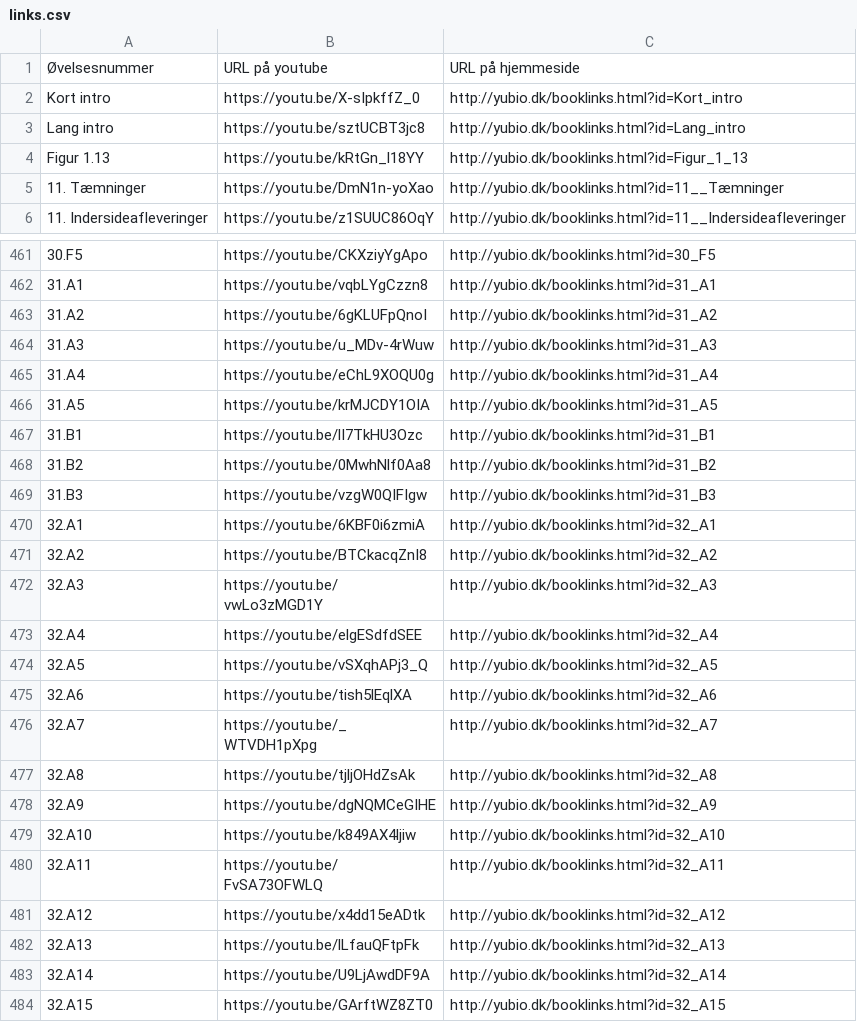
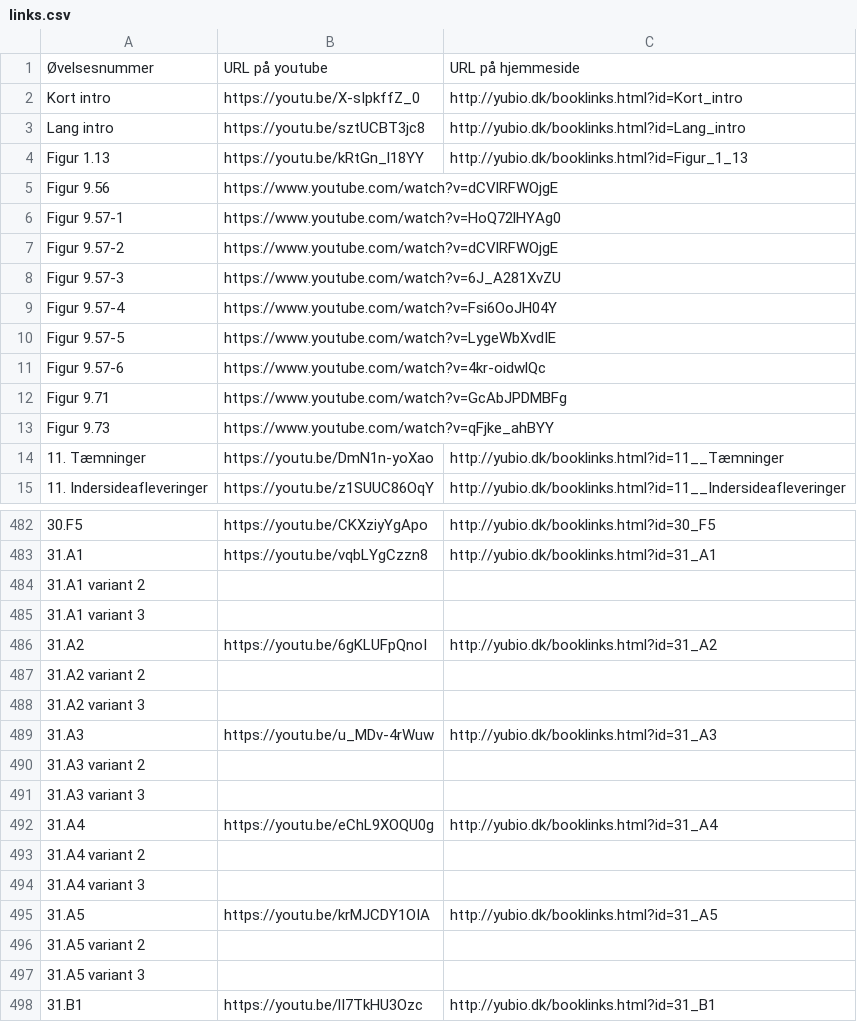
Before and after one commit to grantgreen/bioyu, a CSV file: client/js/book_links/links.csv, drawn as a sheet; only a part is shown, gaps mark what is left out; the shorter side is filled out with more unchanged rows; the diff covers the shown part only; the diff names each change by its address in the sheet, - before the commit and + after, or states it on an @@ line.

Commit message:
Updated book links

```diff
--- a/client/js/book_links/links.csv
+++ b/client/js/book_links/links.csv
+row 5: Figur 9.56 | https://www.youtube.com/watch?v=dCVlRFWOjgE
+row 6: Figur 9.57-1 | https://www.youtube.com/watch?v=HoQ72lHYAg0
+row 7: Figur 9.57-2 | https://www.youtube.com/watch?v=dCVlRFWOjgE
+row 8: Figur 9.57-3 | https://www.youtube.com/watch?v=6J_A281XvZU
+row 9: Figur 9.57-4 | https://www.youtube.com/watch?v=Fsi6OoJH04Y
+row 10: Figur 9.57-5 | https://www.youtube.com/watch?v=LygeWbXvdIE
+row 11: Figur 9.57-6 | https://www.youtube.com/watch?v=4kr-oidwlQc
+row 12: Figur 9.71 | https://www.youtube.com/watch?v=GcAbJPDMBFg
+row 13: Figur 9.73 | https://www.youtube.com/watch?v=qFjke_ahBYY
+row 484: 31.A1 variant 2
+row 485: 31.A1 variant 3
+row 487: 31.A2 variant 2
+row 488: 31.A2 variant 3
+row 490: 31.A3 variant 2
+row 491: 31.A3 variant 3
+row 493: 31.A4 variant 2
+row 494: 31.A4 variant 3
+row 496: 31.A5 variant 2
+row 497: 31.A5 variant 3
```
Also changed, not shown: 12 added rows and 3 edited cells elsewhere in this file, client/js/book_links/links_out.csv, 1 other file.
